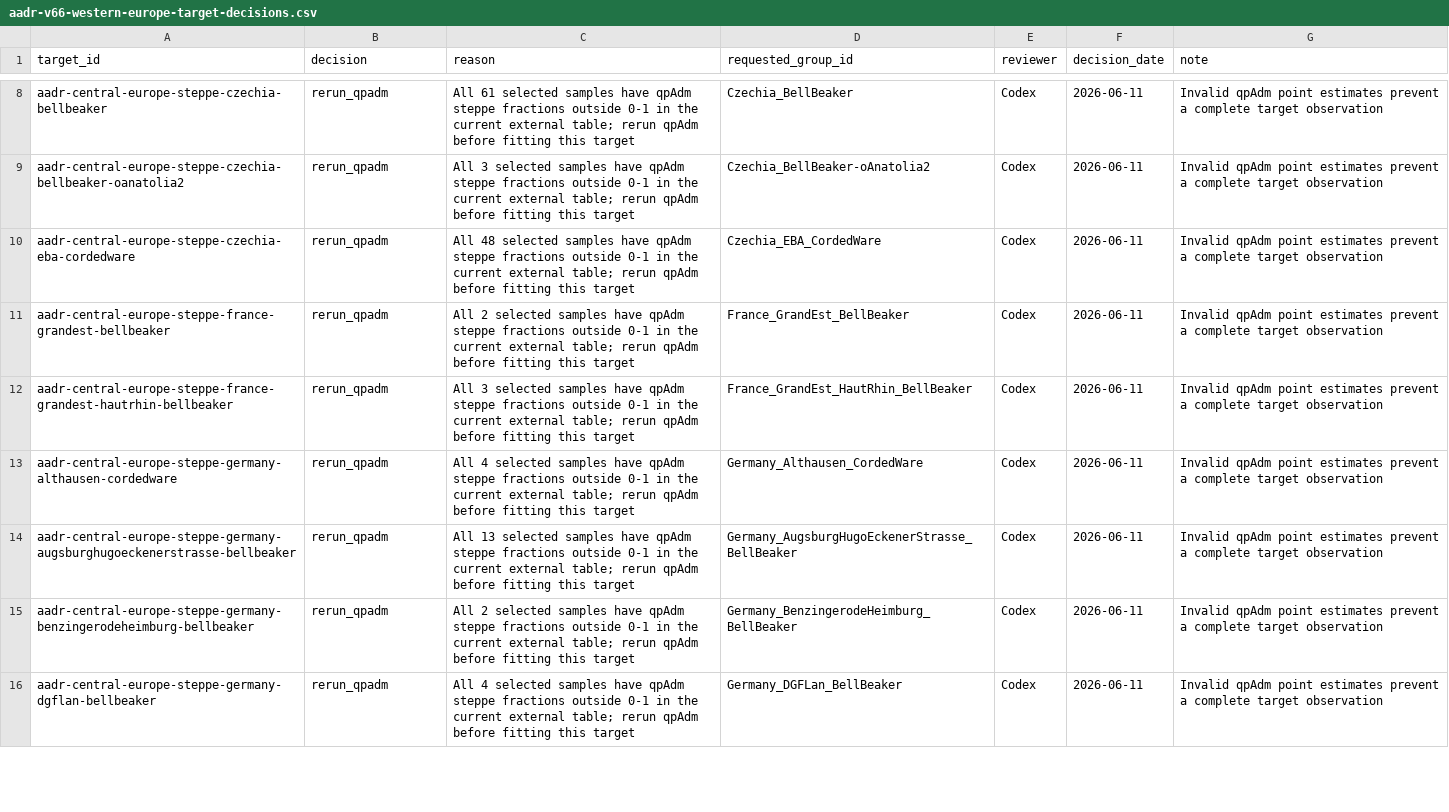
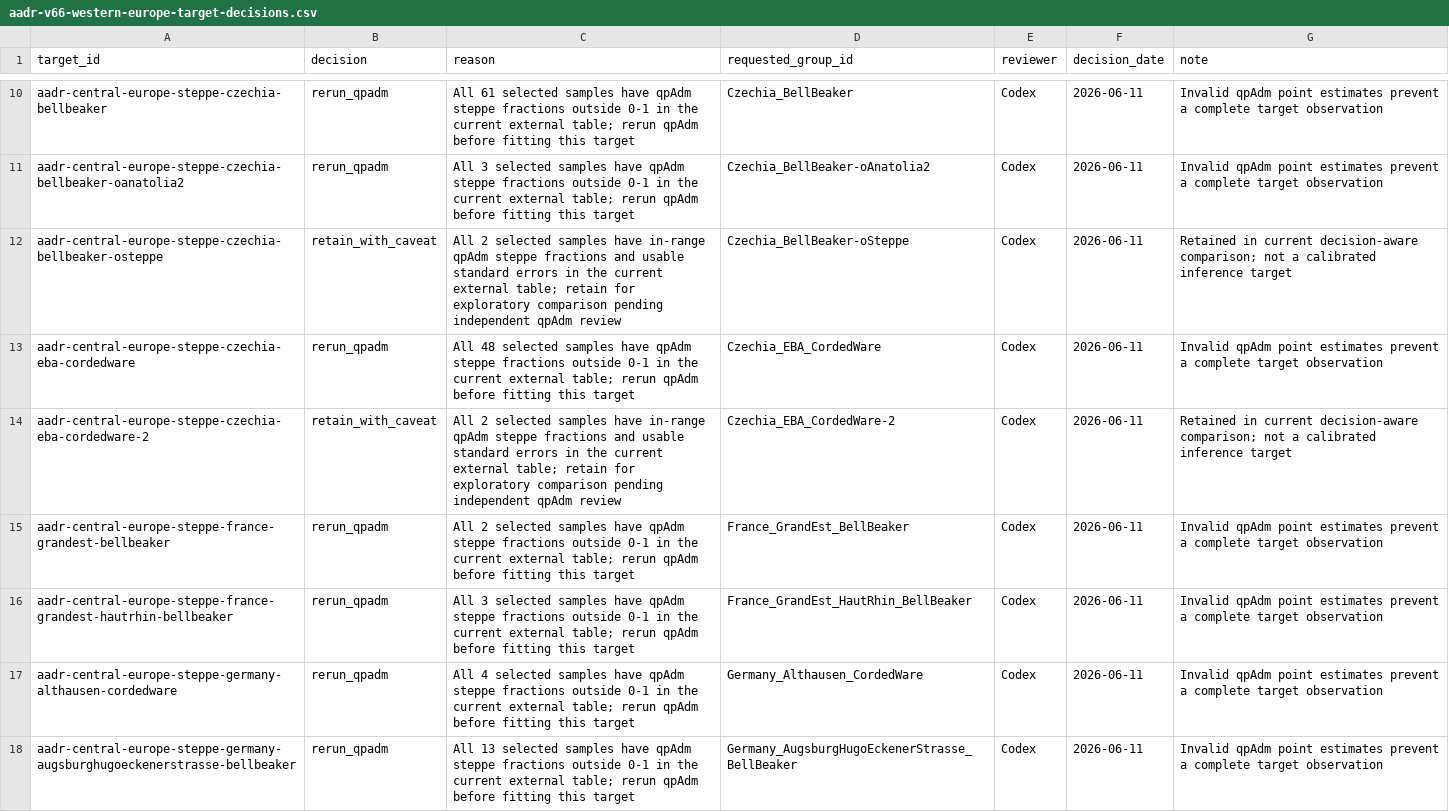
Before and after one commit to jmcummings77/indoeuropop, a CSV file: curation/aadr-v66-western-europe-target-decisions.csv, drawn as a sheet; only a part is shown, gaps mark what is left out; the shorter side is filled out with more unchanged rows; the diff covers the shown part only; the diff names each change by its address in the sheet, - before the commit and + after, or states it on an @@ line.

Commit message:
Plan reviewed qpAdm reruns

```diff
--- a/curation/aadr-v66-western-europe-target-decisions.csv
+++ b/curation/aadr-v66-western-europe-target-decisions.csv
+row 12: aadr-central-europe-steppe-czechia-bellbeaker-osteppe | retain_with_caveat | All 2 selected samples have in-range qpAdm steppe fractions and usable standard errors in the current external table; retain for exploratory comparison pending independent qpAdm review | Czechia_BellBeaker-oSteppe | Codex | 2026-06-11 | Retained in current decision-aware comparison; not a calibrated inference target
+row 14: aadr-central-europe-steppe-czechia-eba-cordedware-2 | retain_with_caveat | All 2 selected samples have in-range qpAdm steppe fractions and usable standard errors in the current external table; retain for exploratory comparison pending independent qpAdm review | Czechia_EBA_CordedWare-2 | Codex | 2026-06-11 | Retained in current decision-aware comparison; not a calibrated inference target
```
Also changed, not shown: 9 added rows elsewhere in this file, 17 other files.
